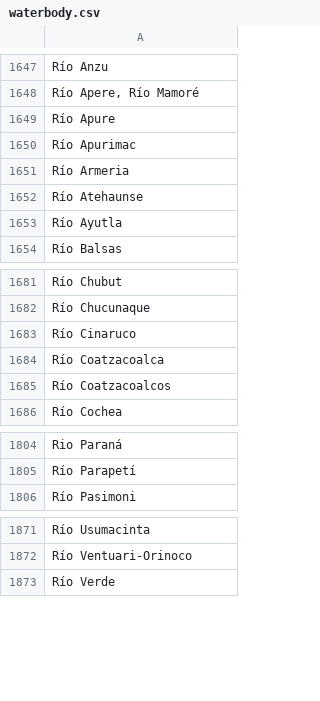
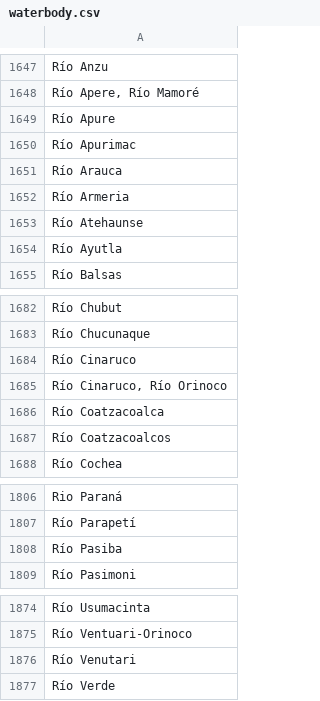
Before and after one commit to VertNet/DwCVocabs, a CSV file: vocabs/waterbody.csv, drawn as a sheet; only a part is shown, gaps mark what is left out; the diff names each change by its address in the sheet, - before the commit and + after, or states it on an @@ line.

```diff
--- a/vocabs/waterbody.csv
+++ b/vocabs/waterbody.csv
+row 1651: Río Arauca
+row 1685: Río Cinaruco, Río Orinoco
+row 1808: Río Pasiba
+row 1876: Río Venutari
```
Also changed, not shown: vocabs/island.csv.
